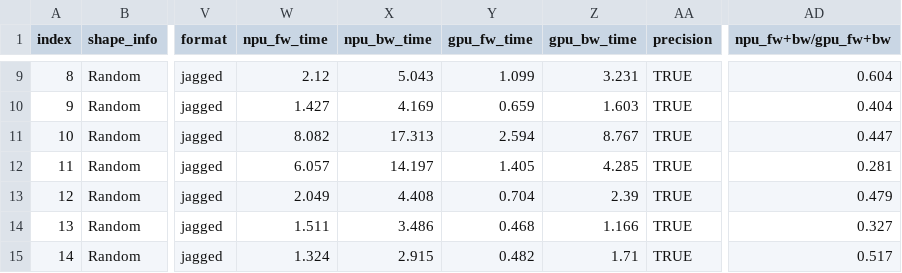
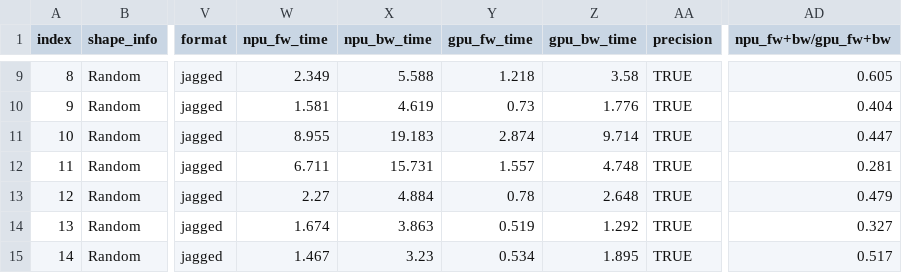
Before and after one commit to Ascend/RecSDK, a CSV file: mxrec_add_ons/rec_for_torch/torch_plugin/torch_demo/hstu_dense/test_hstu_performance/benchmark.csv, drawn as a sheet; only a part is shown, gaps mark what is left out; the diff covers the shown part only; the diff names each change by its address in the sheet, - before the commit and + after, or states it on an @@ line.

```diff
--- a/mxrec_add_ons/rec_for_torch/torch_plugin/torch_demo/hstu_dense/test_hstu_performance/benchmark.csv
+++ b/mxrec_add_ons/rec_for_torch/torch_plugin/torch_demo/hstu_dense/test_hstu_performance/benchmark.csv
-W9 (npu_fw_time): 2.12
+W9 (npu_fw_time): 2.349
-X9 (npu_bw_time): 5.043
+X9 (npu_bw_time): 5.588
-Y9 (gpu_fw_time): 1.099
+Y9 (gpu_fw_time): 1.218
-Z9 (gpu_bw_time): 3.231
+Z9 (gpu_bw_time): 3.58
-AD9 (npu_fw+bw/gpu_fw+bw): 0.604
+AD9 (npu_fw+bw/gpu_fw+bw): 0.605
-W10 (npu_fw_time): 1.427
+W10 (npu_fw_time): 1.581
-X10 (npu_bw_time): 4.169
+X10 (npu_bw_time): 4.619
-Y10 (gpu_fw_time): 0.659
+Y10 (gpu_fw_time): 0.73
-Z10 (gpu_bw_time): 1.603
+Z10 (gpu_bw_time): 1.776
-W11 (npu_fw_time): 8.082
+W11 (npu_fw_time): 8.955
-X11 (npu_bw_time): 17.313
+X11 (npu_bw_time): 19.183
-Y11 (gpu_fw_time): 2.594
+Y11 (gpu_fw_time): 2.874
-Z11 (gpu_bw_time): 8.767
+Z11 (gpu_bw_time): 9.714
-W12 (npu_fw_time): 6.057
+W12 (npu_fw_time): 6.711
-X12 (npu_bw_time): 14.197
+X12 (npu_bw_time): 15.731
-Y12 (gpu_fw_time): 1.405
+Y12 (gpu_fw_time): 1.557
-Z12 (gpu_bw_time): 4.285
+Z12 (gpu_bw_time): 4.748
-W13 (npu_fw_time): 2.049
+W13 (npu_fw_time): 2.27
-X13 (npu_bw_time): 4.408
+X13 (npu_bw_time): 4.884
-Y13 (gpu_fw_time): 0.704
+Y13 (gpu_fw_time): 0.78
-Z13 (gpu_bw_time): 2.39
+Z13 (gpu_bw_time): 2.648
-W14 (npu_fw_time): 1.511
+W14 (npu_fw_time): 1.674
-X14 (npu_bw_time): 3.486
+X14 (npu_bw_time): 3.863
-Y14 (gpu_fw_time): 0.468
+Y14 (gpu_fw_time): 0.519
-Z14 (gpu_bw_time): 1.166
+Z14 (gpu_bw_time): 1.292
-W15 (npu_fw_time): 1.324
+W15 (npu_fw_time): 1.467
-X15 (npu_bw_time): 2.915
+X15 (npu_bw_time): 3.23
-Y15 (gpu_fw_time): 0.482
+Y15 (gpu_fw_time): 0.534
-Z15 (gpu_bw_time): 1.71
+Z15 (gpu_bw_time): 1.895
```
Also changed, not shown: 90 edited cells elsewhere in this file.
